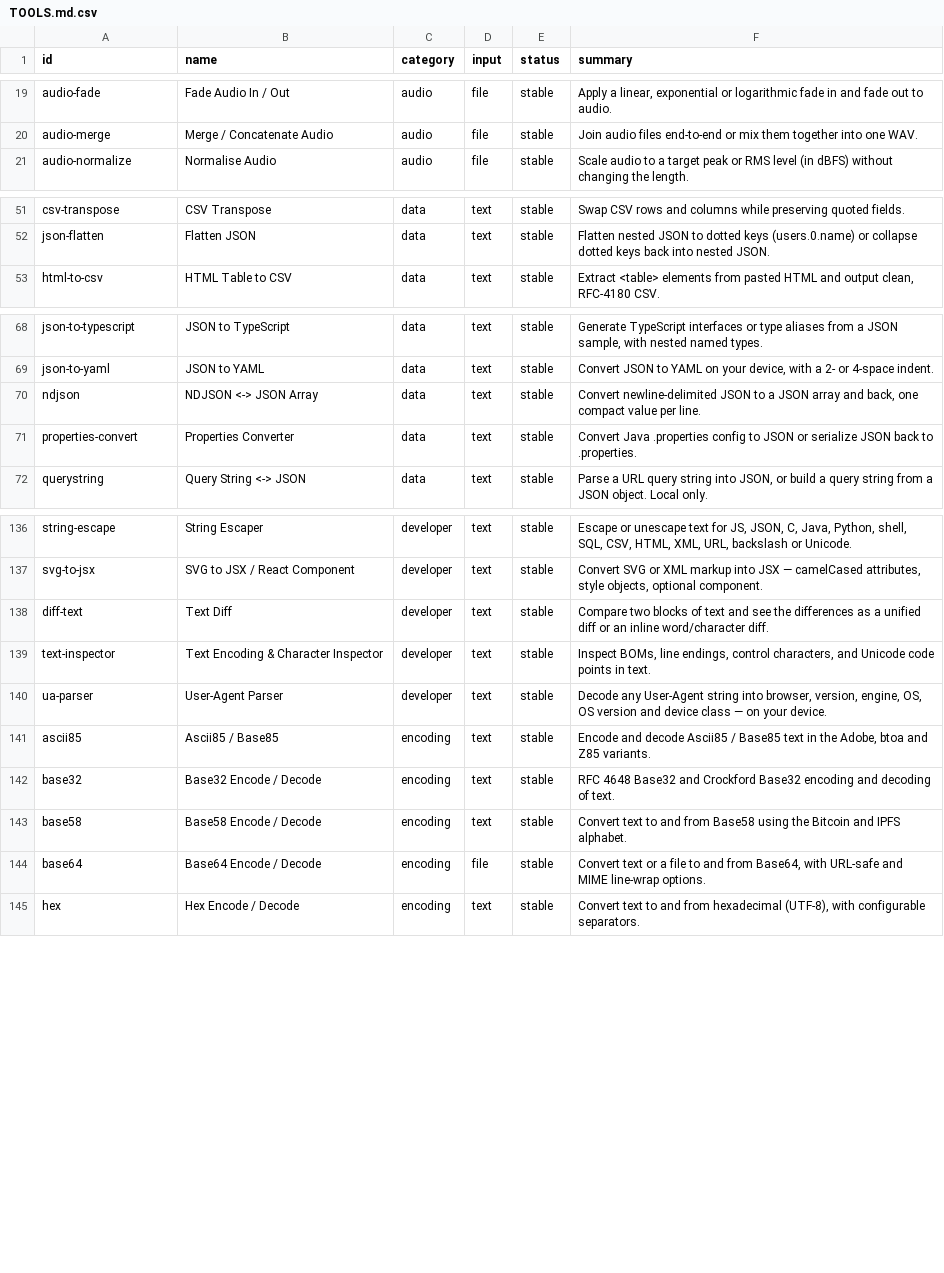
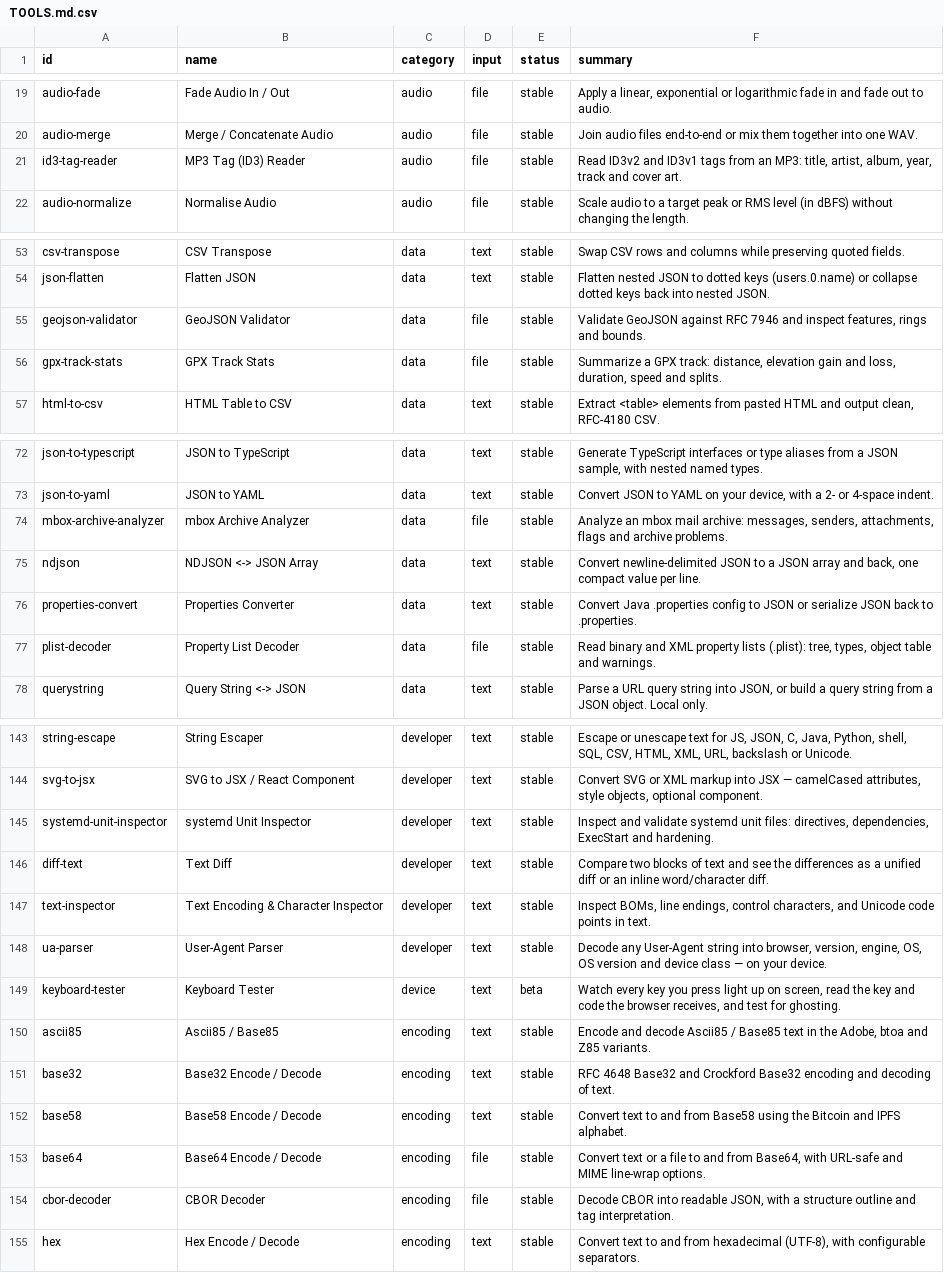
Before and after one commit to Hemanthdamineni/browser-tools-platform, a CSV file: docs/TOOLS.md.csv, drawn as a sheet; only a part is shown, gaps mark what is left out; the diff covers the shown part only; the diff names each change by its address in the sheet, - before the commit and + after, or states it on an @@ line.

```diff
--- a/docs/TOOLS.md.csv
+++ b/docs/TOOLS.md.csv
+row 21: id3-tag-reader | MP3 Tag (ID3) Reader | audio | file | stable | Read ID3v2 and ID3v1 tags from an MP3: title, artist, album, year, track and cover art.
+row 55: geojson-validator | GeoJSON Validator | data | file | stable | Validate GeoJSON against RFC 7946 and inspect features, rings and bounds.
+row 56: gpx-track-stats | GPX Track Stats | data | file | stable | Summarize a GPX track: distance, elevation gain and loss, duration, speed and splits.
+row 74: mbox-archive-analyzer | mbox Archive Analyzer | data | file | stable | Analyze an mbox mail archive: messages, senders, attachments, flags and archive problems.
+row 77: plist-decoder | Property List Decoder | data | file | stable | Read binary and XML property lists (.plist): tree, types, object table and warnings.
+row 145: systemd-unit-inspector | systemd Unit Inspector | developer | text | stable | Inspect and validate systemd unit files: directives, dependencies, ExecStart and hardening.
+row 149: keyboard-tester | Keyboard Tester | device | text | beta | Watch every key you press light up on screen, read the key and code the browser receives, and test for ghosting.
+row 154: cbor-decoder | CBOR Decoder | encoding | file | stable | Decode CBOR into readable JSON, with a structure outline and tag interpretation.
```
Also changed, not shown: 14 added rows elsewhere in this file, 4 other files.
